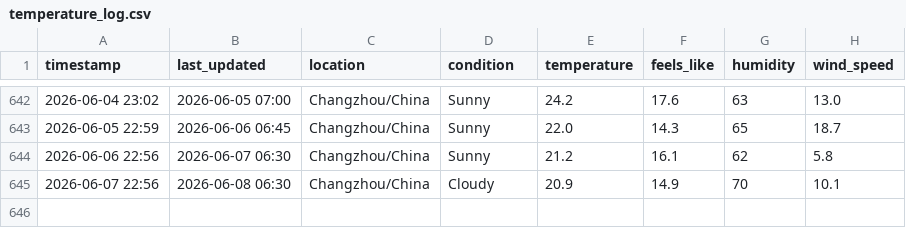
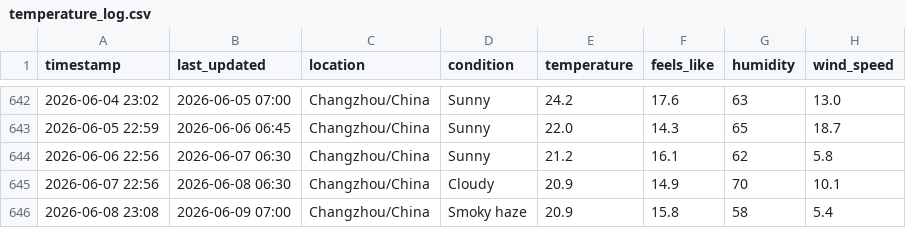
Before and after one commit to delsdwf/medium_actions_weather, a CSV file: temperature_log.csv, drawn as a sheet; only a part is shown, gaps mark what is left out; the diff names each change by its address in the sheet, - before the commit and + after, or states it on an @@ line.

```diff
--- a/temperature_log.csv
+++ b/temperature_log.csv
+row 646: 2026-06-08 23:08 | 2026-06-09 07:00 | Changzhou/China | Smoky haze | 20.9 | 15.8 | 58 | 5.4
```
